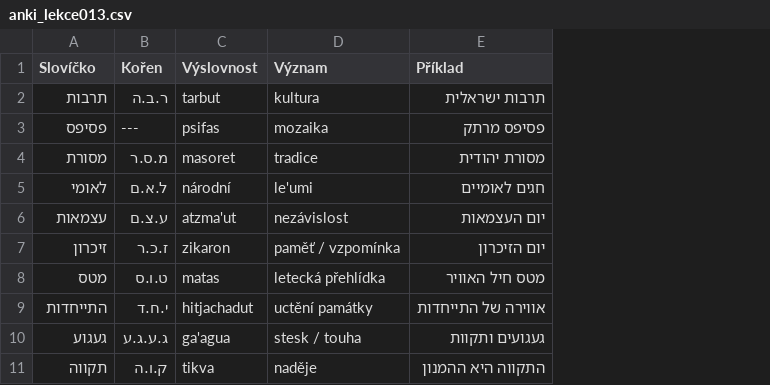
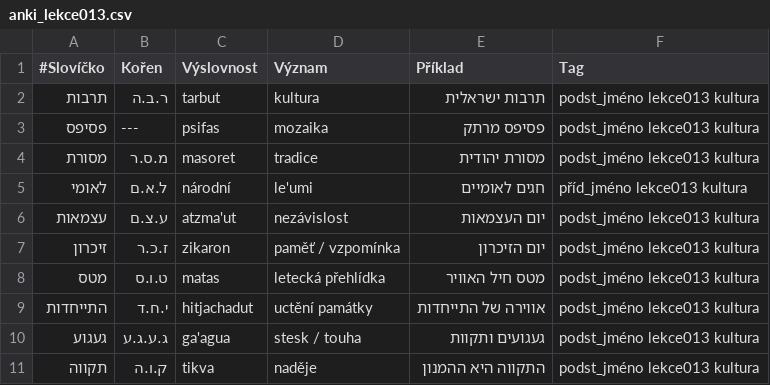
Before and after one commit to kamilnovo/textbook-ivrit, a CSV file: anki_lekce013.csv, drawn as a sheet; the diff names each change by its address in the sheet, - before the commit and + after, or states it on an @@ line.

```diff
--- a/anki_lekce013.csv
+++ b/anki_lekce013.csv
+column F (Tag), rows 2-11: podst_jméno lekce013 kultura | podst_jméno lekce013 kultura | podst_jméno lekce013 kultura | příd_jméno lekce013 kultura | podst_jméno lekce013 kultura | podst_jméno lekce013 kultura | podst_jméno lekce013 kultura | podst_jméno lekce013 kultura | podst_jméno lekce013 kultura | podst_jméno lekce013 kultura
-A1: Slovíčko
+A1: #Slovíčko
```
Also changed, not shown: anki_lekce011.csv, anki_lekce012.csv.
